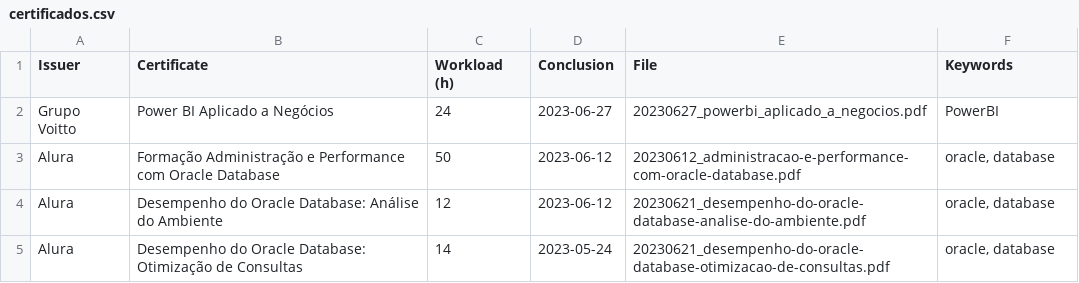
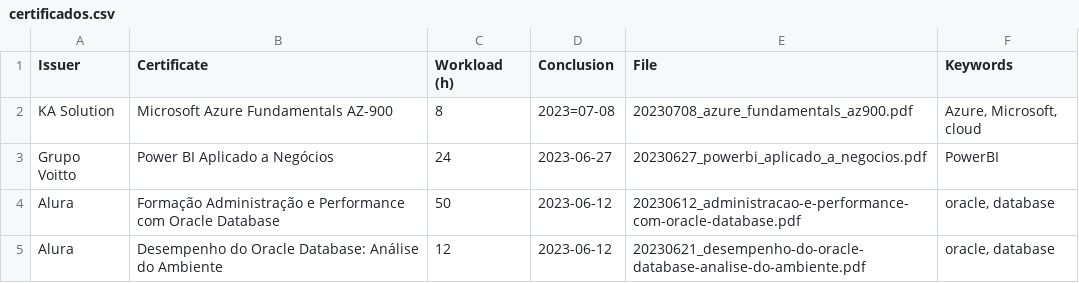
Before and after one commit to georgemaia/certificados-repo, a CSV file: files/certificados.csv, drawn as a sheet; only a part is shown; the shorter side is filled out with more unchanged rows.

Commit message:
microsoft azure fundamentals az-900

```diff
--- a/files/certificados.csv
+++ b/files/certificados.csv
@@ -1,2 +1,3 @@
 Issuer,Certificate,Workload (h),Conclusion,File,Keywords
+KA Solution,Microsoft Azure Fundamentals AZ-900,8,2023=07-08,20230708_azure_fundamentals_az900.pdf,"Azure, Microsoft, cloud"
 Grupo Voitto,Power BI Aplicado a Negócios,24,2023-06-27,20230627_powerbi_aplicado_a_negocios.pdf,"PowerBI"
```
Also changed, not shown: 1 other file.
